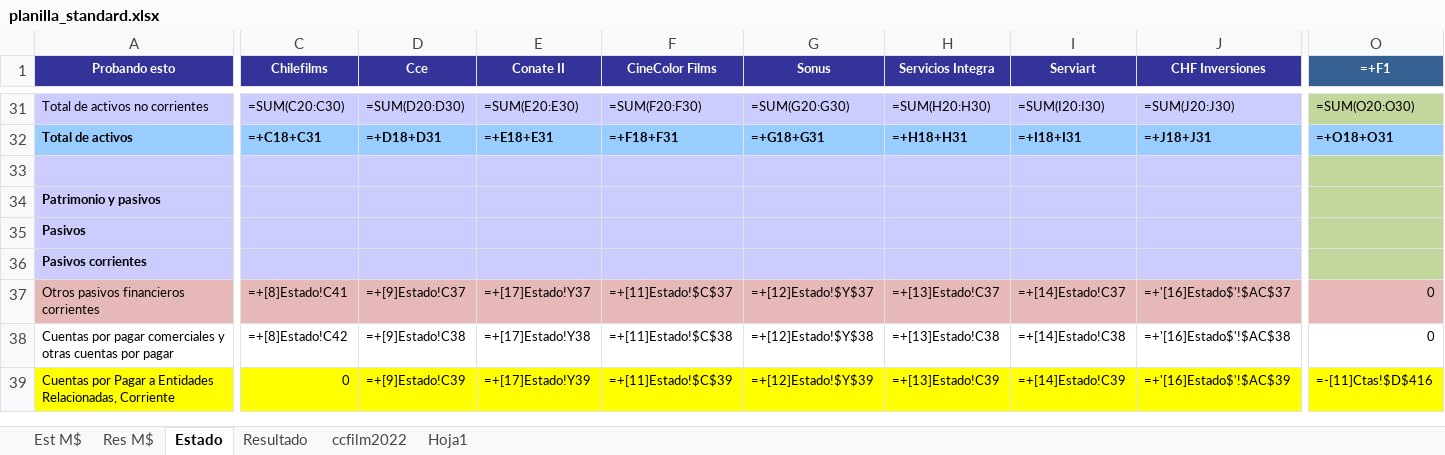
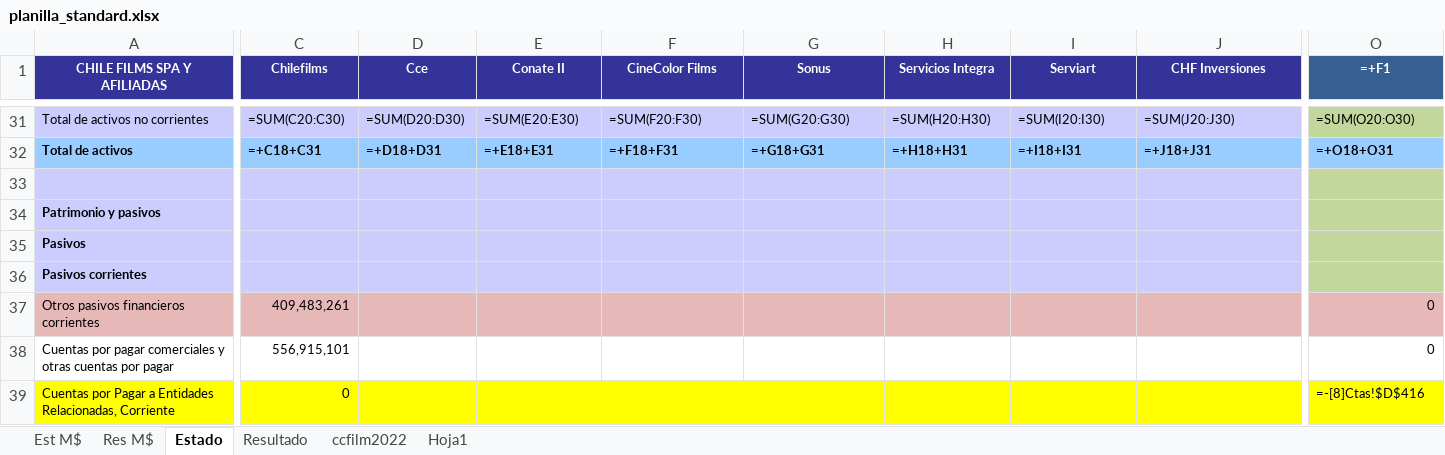
Before and after one commit to FelipeSMV/PMJF, an Excel workbook: recursos/planilla_standard.xlsx, sheet Estado, drawn as a sheet; only a part is shown, gaps mark what is left out; values as stored, in another font and other column widths than the file's, no borders; formulas without a stored value are shown as written; the diff covers the shown part only; the diff names each change by its address in the sheet, - before the commit and + after, or states it on an @@ line.

```diff
--- a/recursos/planilla_standard.xlsx (sheet Estado)
+++ b/recursos/planilla_standard.xlsx (sheet Estado)
-A1: Probando esto
+A1: CHILE FILMS SPA Y AFILIADAS
-C37 (Chilefilms): =+[8]Estado!C41
+C37 (Chilefilms): 409,483,261
-D37 (Cce): =+[9]Estado!C37
+D37 (Cce): (empty)
-E37 (Conate II): =+[17]Estado!Y37
+E37 (Conate II): (empty)
-F37 (CineColor Films): =+[11]Estado!$C$37
+F37 (CineColor Films): (empty)
-G37 (Sonus): =+[12]Estado!$Y$37
+G37 (Sonus): (empty)
-H37 (Servicios Integra): =+[13]Estado!C37
+H37 (Servicios Integra): (empty)
-I37 (Serviart): =+[14]Estado!C37
+I37 (Serviart): (empty)
-J37 (CHF Inversiones): =+'[16]Estado$'!$AC$37
+J37 (CHF Inversiones): (empty)
-C38 (Chilefilms): =+[8]Estado!C42
+C38 (Chilefilms): 556,915,101
-D38 (Cce): =+[9]Estado!C38
+D38 (Cce): (empty)
-E38 (Conate II): =+[17]Estado!Y38
+E38 (Conate II): (empty)
-F38 (CineColor Films): =+[11]Estado!$C$38
+F38 (CineColor Films): (empty)
-G38 (Sonus): =+[12]Estado!$Y$38
+G38 (Sonus): (empty)
-H38 (Servicios Integra): =+[13]Estado!C38
+H38 (Servicios Integra): (empty)
-I38 (Serviart): =+[14]Estado!C38
+I38 (Serviart): (empty)
-J38 (CHF Inversiones): =+'[16]Estado$'!$AC$38
+J38 (CHF Inversiones): (empty)
-D39 (Cce): =+[9]Estado!C39
+D39 (Cce): (empty)
-E39 (Conate II): =+[17]Estado!Y39
+E39 (Conate II): (empty)
-F39 (CineColor Films): =+[11]Estado!$C$39
+F39 (CineColor Films): (empty)
-G39 (Sonus): =+[12]Estado!$Y$39
+G39 (Sonus): (empty)
-H39 (Servicios Integra): =+[13]Estado!C39
+H39 (Servicios Integra): (empty)
-I39 (Serviart): =+[14]Estado!C39
+I39 (Serviart): (empty)
-J39 (CHF Inversiones): =+'[16]Estado$'!$AC$39
+J39 (CHF Inversiones): (empty)
-O39 (=+F1): =-[11]Ctas!$D$416
+O39 (=+F1): =-[8]Ctas!$D$416
```
Also changed, not shown: 443 edited cells elsewhere in this sheet, sheet Resultado, sheet Res M$, hidden cells, 4 other files.
